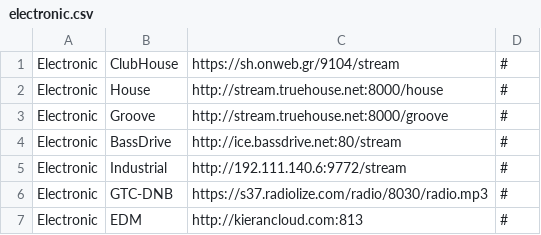
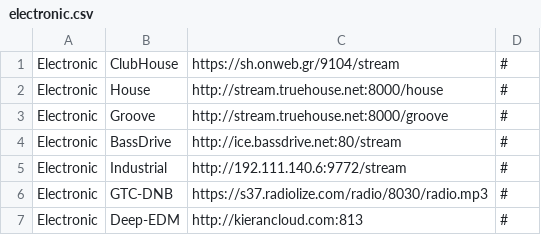
Before and after one commit to spokrovskiy/stations, a CSV file: electronic.csv, drawn as a sheet.

Commit message:
Update electronic.csv

```diff
--- a/electronic.csv
+++ b/electronic.csv
@@ -6,2 +6,2 @@ Electronic|Industrial|http://192.111.140.6:9772/stream|#
 Electronic|GTC-DNB|https://s37.radiolize.com/radio/8030/radio.mp3|#
-Electronic|EDM|http://kierancloud.com:813|#
+Electronic|Deep-EDM|http://kierancloud.com:813|#
```
